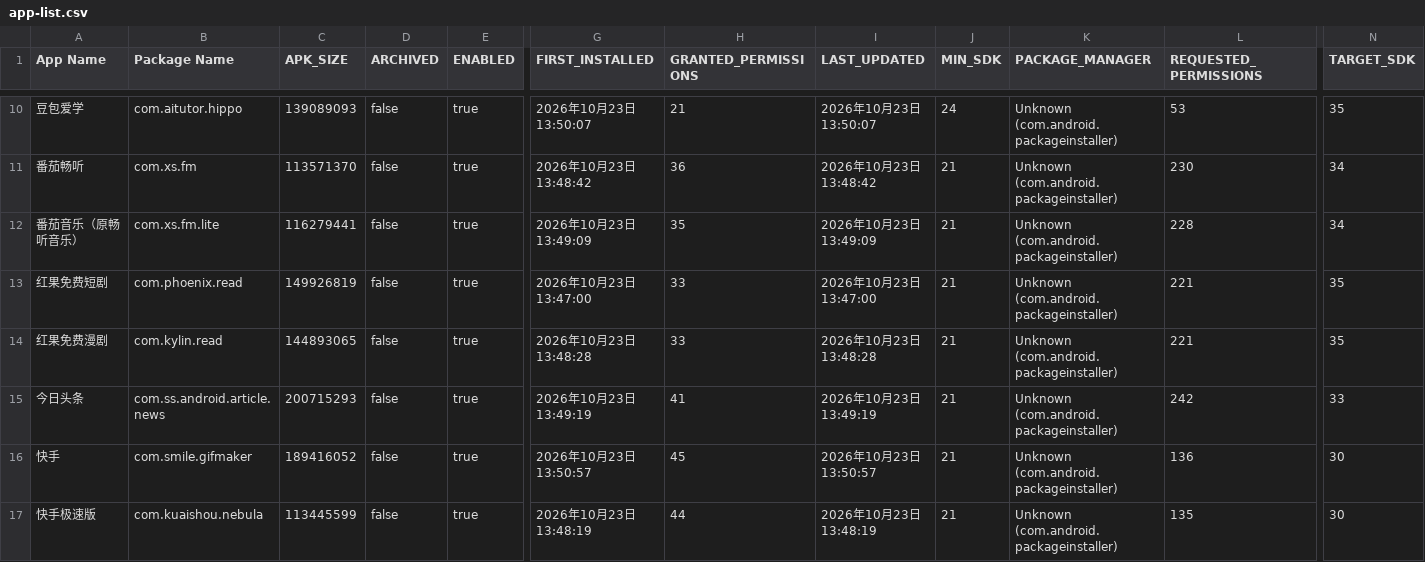
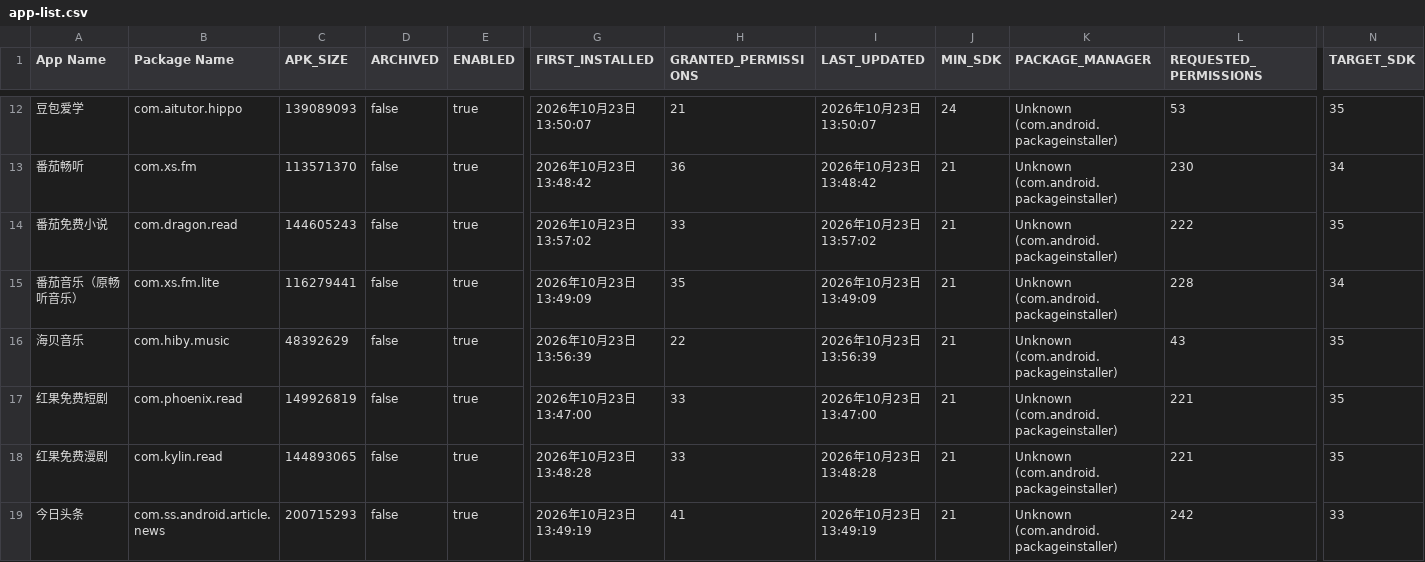
Before and after one commit to liuxiaotao86/ClashMetaForAndroid, a CSV file: app-list.csv, drawn as a sheet; only a part is shown, gaps mark what is left out; the shorter side is filled out with more unchanged rows; rows hold the shown columns only; the diff covers the shown part only; the diff names each change by its address in the sheet, - before the commit and + after, or states it on an @@ line.

Commit message:
Add files via upload

```diff
--- a/app-list.csv
+++ b/app-list.csv
+row 14: 番茄免费小说 | com.dragon.read | 144605243 | false | true | 2026年10月23日 13:57:02 | 33 | 2026年10月23日 13:57:02 | 21 | Unknown (com.android.packageinstaller) | 222 | 35
+row 16: 海贝音乐 | com.hiby.music | 48392629 | false | true | 2026年10月23日 13:56:39 | 22 | 2026年10月23日 13:56:39 | 21 | Unknown (com.android.packageinstaller) | 43 | 35
```
Also changed, not shown: 10 added rows elsewhere in this file.
